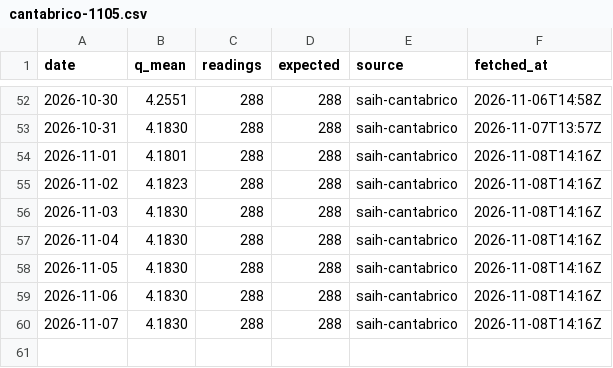
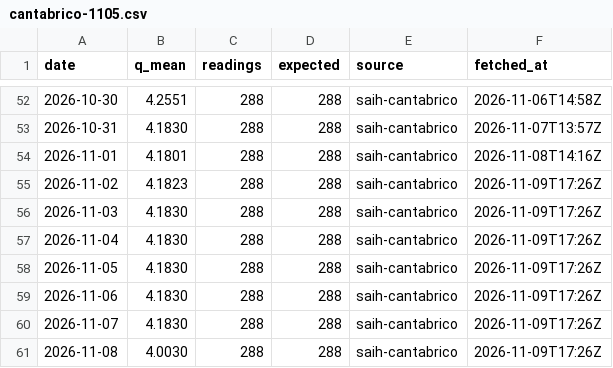
Before and after one commit to Asensio94/caudal-ecologico, a CSV file: data/flows/cantabrico-1105.csv, drawn as a sheet; only a part is shown, gaps mark what is left out.

```diff
--- a/data/flows/cantabrico-1105.csv
+++ b/data/flows/cantabrico-1105.csv
@@ -54,7 +54,8 @@ date,q_mean,readings,expected,source,fetched_at
 2026-11-01,4.1801,288,288,saih-cantabrico,2026-11-08T14:16Z
-2026-11-02,4.1823,288,288,saih-cantabrico,2026-11-08T14:16Z
-2026-11-03,4.1830,288,288,saih-cantabrico,2026-11-08T14:16Z
-2026-11-04,4.1830,288,288,saih-cantabrico,2026-11-08T14:16Z
-2026-11-05,4.1830,288,288,saih-cantabrico,2026-11-08T14:16Z
-2026-11-06,4.1830,288,288,saih-cantabrico,2026-11-08T14:16Z
-2026-11-07,4.1830,288,288,saih-cantabrico,2026-11-08T14:16Z
+2026-11-02,4.1823,288,288,saih-cantabrico,2026-11-09T17:26Z
+2026-11-03,4.1830,288,288,saih-cantabrico,2026-11-09T17:26Z
+2026-11-04,4.1830,288,288,saih-cantabrico,2026-11-09T17:26Z
+2026-11-05,4.1830,288,288,saih-cantabrico,2026-11-09T17:26Z
+2026-11-06,4.1830,288,288,saih-cantabrico,2026-11-09T17:26Z
+2026-11-07,4.1830,288,288,saih-cantabrico,2026-11-09T17:26Z
+2026-11-08,4.0030,288,288,saih-cantabrico,2026-11-09T17:26Z
```
Also changed, not shown: data/flows/cantabrico-1106.csv, data/flows/cantabrico-1163.csv, 43 other files.
